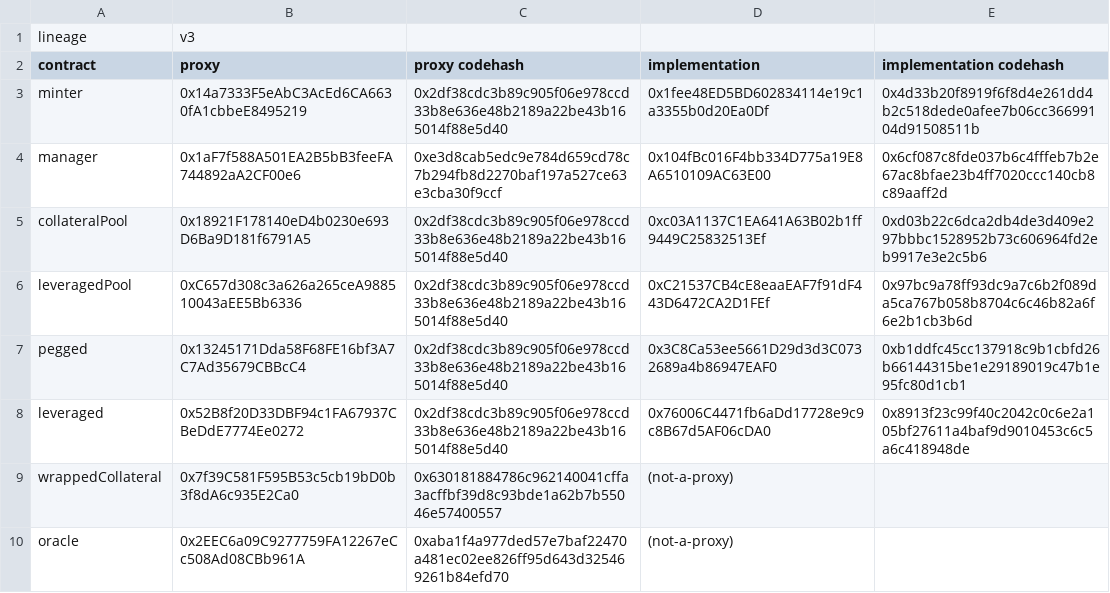
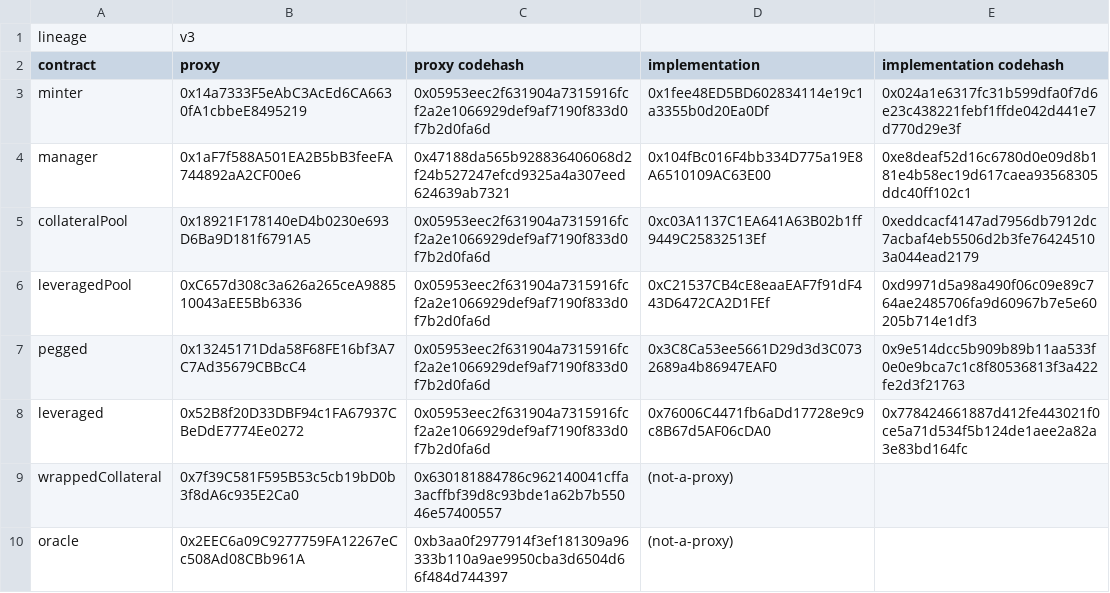
Before and after one commit to baofinance/harbor, a CSV file: results/provenance_local.csv, drawn as a sheet.

```diff
--- a/results/provenance_local.csv
+++ b/results/provenance_local.csv
@@ -2,9 +2,9 @@ lineage,v3,,,
 contract,proxy,proxy codehash,implementation,implementation codehash
-minter,0x14a7333F5eAbC3AcEd6CA6630fA1cbbeE8495219,0x2df38cdc3b89c905f06e978ccd33b8e636e48b2189a22be43b165014f88e5d40,0x1fee48ED5BD602834114e19c1a3355b0d20Ea0Df,0x4d33b20f8919f6f8d4e261dd4b2c518dede0afee7b06cc36699104d91508511b
-manager,0x1aF7f588A501EA2B5bB3feeFA744892aA2CF00e6,0xe3d8cab5edc9e784d659cd78c7b294fb8d2270baf197a527ce63e3cba30f9ccf,0x104fBc016F4bb334D775a19E8A6510109AC63E00,0x6cf087c8fde037b6c4fffeb7b2e67ac8bfae23b4ff7020ccc140cb8c89aaff2d
-collateralPool,0x18921F178140eD4b0230e693D6Ba9D181f6791A5,0x2df38cdc3b89c905f06e978ccd33b8e636e48b2189a22be43b165014f88e5d40,0xc03A1137C1EA641A63B02b1ff9449C25832513Ef,0xd03b22c6dca2db4de3d409e297bbbc1528952b73c606964fd2eb9917e3e2c5b6
-leveragedPool,0xC657d308c3a626a265ceA988510043aEE5Bb6336,0x2df38cdc3b89c905f06e978ccd33b8e636e48b2189a22be43b165014f88e5d40,0xC21537CB4cE8eaaEAF7f91dF443D6472CA2D1FEf,0x97bc9a78ff93dc9a7c6b2f089da5ca767b058b8704c6c46b82a6f6e2b1cb3b6d
-pegged,0x13245171Dda58F68FE16bf3A7C7Ad35679CBBcC4,0x2df38cdc3b89c905f06e978ccd33b8e636e48b2189a22be43b165014f88e5d40,0x3C8Ca53ee5661D29d3d3C0732689a4b86947EAF0,0xb1ddfc45cc137918c9b1cbfd26b66144315be1e29189019c47b1e95fc80d1cb1
-leveraged,0x52B8f20D33DBF94c1FA67937CBeDdE7774Ee0272,0x2df38cdc3b89c905f06e978ccd33b8e636e48b2189a22be43b165014f88e5d40,0x76006C4471fb6aDd17728e9c9c8B67d5AF06cDA0,0x8913f23c99f40c2042c0c6e2a105bf27611a4baf9d9010453c6c5a6c418948de
+minter,0x14a7333F5eAbC3AcEd6CA6630fA1cbbeE8495219,0x05953eec2f631904a7315916fcf2a2e1066929def9af7190f833d0f7b2d0fa6d,0x1fee48ED5BD602834114e19c1a3355b0d20Ea0Df,0x024a1e6317fc31b599dfa0f7d6e23c438221febf1ffde042d441e7d770d29e3f
+manager,0x1aF7f588A501EA2B5bB3feeFA744892aA2CF00e6,0x47188da565b928836406068d2f24b527247efcd9325a4a307eed624639ab7321,0x104fBc016F4bb334D775a19E8A6510109AC63E00,0xe8deaf52d16c6780d0e09d8b181e4b58ec19d617caea93568305ddc40ff102c1
+collateralPool,0x18921F178140eD4b0230e693D6Ba9D181f6791A5,0x05953eec2f631904a7315916fcf2a2e1066929def9af7190f833d0f7b2d0fa6d,0xc03A1137C1EA641A63B02b1ff9449C25832513Ef,0xeddcacf4147ad7956db7912dc7acbaf4eb5506d2b3fe764245103a044ead2179
+leveragedPool,0xC657d308c3a626a265ceA988510043aEE5Bb6336,0x05953eec2f631904a7315916fcf2a2e1066929def9af7190f833d0f7b2d0fa6d,0xC21537CB4cE8eaaEAF7f91dF443D6472CA2D1FEf,0xd9971d5a98a490f06c09e89c764ae2485706fa9d60967b7e5e60205b714e1df3
+pegged,0x13245171Dda58F68FE16bf3A7C7Ad35679CBBcC4,0x05953eec2f631904a7315916fcf2a2e1066929def9af7190f833d0f7b2d0fa6d,0x3C8Ca53ee5661D29d3d3C0732689a4b86947EAF0,0x9e514dcc5b909b89b11aa533f0e0e9bca7c1c8f80536813f3a422fe2d3f21763
+leveraged,0x52B8f20D33DBF94c1FA67937CBeDdE7774Ee0272,0x05953eec2f631904a7315916fcf2a2e1066929def9af7190f833d0f7b2d0fa6d,0x76006C4471fb6aDd17728e9c9c8B67d5AF06cDA0,0x778424661887d412fe443021f0ce5a71d534f5b124de1aee2a82a3e83bd164fc
 wrappedCollateral,0x7f39C581F595B53c5cb19bD0b3f8dA6c935E2Ca0,0x630181884786c962140041cffa3acffbf39d8c93bde1a62b7b55046e57400557,(not-a-proxy),
-oracle,0x2EEC6a09C9277759FA12267eCc508Ad08CBb961A,0xaba1f4a977ded57e7baf22470a481ec02ee826ff95d643d325469261b84efd70,(not-a-proxy),
+oracle,0x2EEC6a09C9277759FA12267eCc508Ad08CBb961A,0xb3aa0f2977914f3ef181309a96333b110a9ae9950cba3d6504d66f484d744397,(not-a-proxy),
```
Also changed, not shown: results/basicCalculations-priceChange.csv, results/minter_overflow_boundary.csv, 30 other files.
